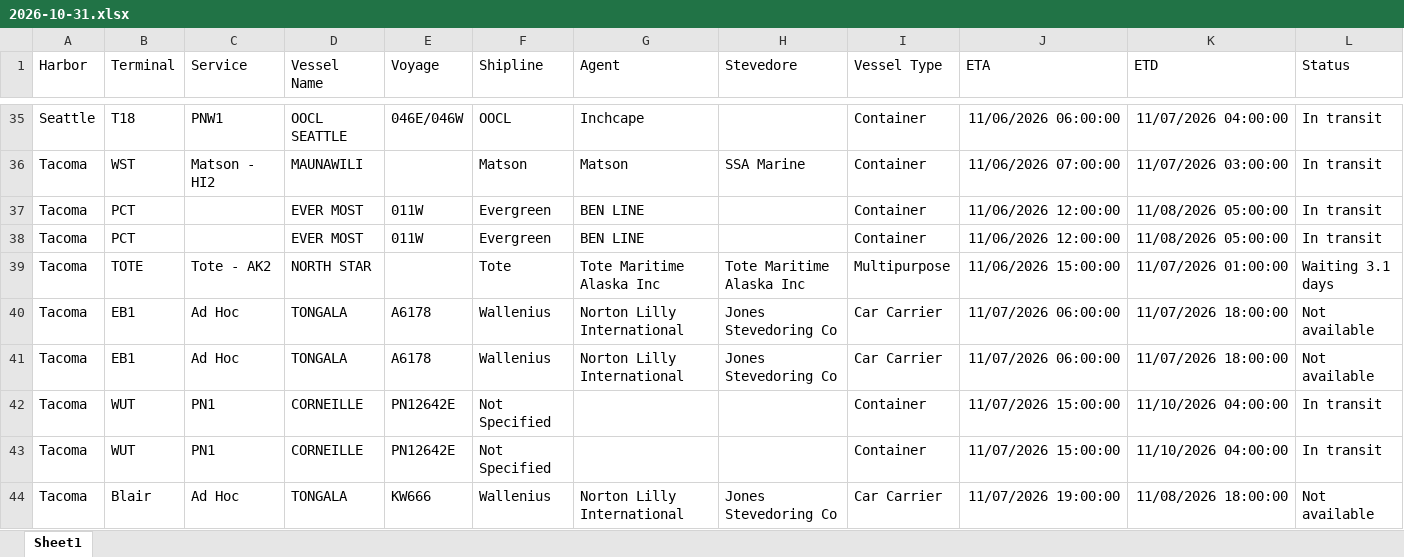
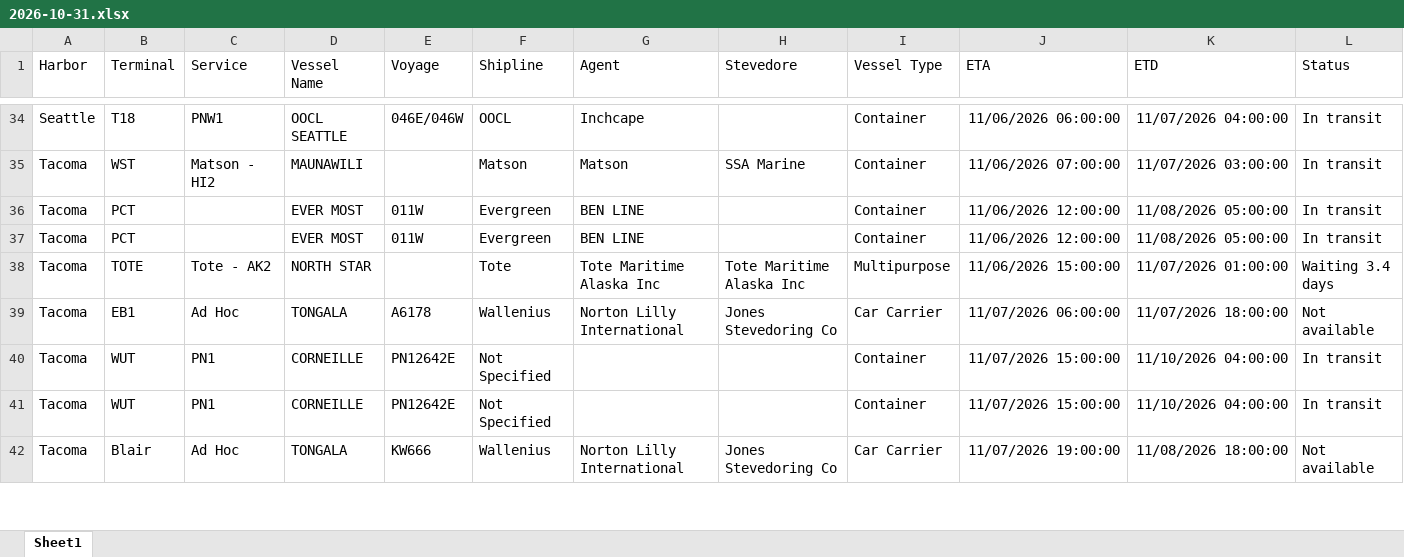
Before and after one commit to TheJoe1990/Ilwu, an Excel workbook: data/vessels/2026-10-31.xlsx, sheet Sheet1, drawn as a sheet; only a part is shown, gaps mark what is left out; values as stored, in another font and other column widths than the file's, no borders; table styles not drawn; removed rows and columns are numbered as before the commit, all else as after; the diff covers the shown part only; the diff names each change by its address in the sheet, - before the commit and + after, or states it on an @@ line.

```diff
--- a/data/vessels/2026-10-31.xlsx (sheet Sheet1)
+++ b/data/vessels/2026-10-31.xlsx (sheet Sheet1)
-L38 (Status): Waiting 3.1 days
+L38 (Status): Waiting 3.4 days
-row 40: Tacoma | EB1 | Ad Hoc | TONGALA | A6178 | Wallenius | Norton Lilly International | Jones Stevedoring Co | Car Carrier | 11/07/2026 06:00:00 | 11/07/2026 18:00:00 | Not available
```
Also changed, not shown: 5 added rows, 7 removed rows, 7 moved rows and 3 edited cells elsewhere in this sheet, 2 other files.
